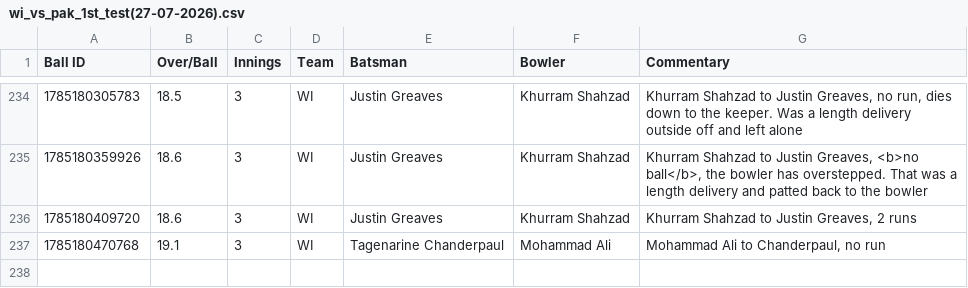
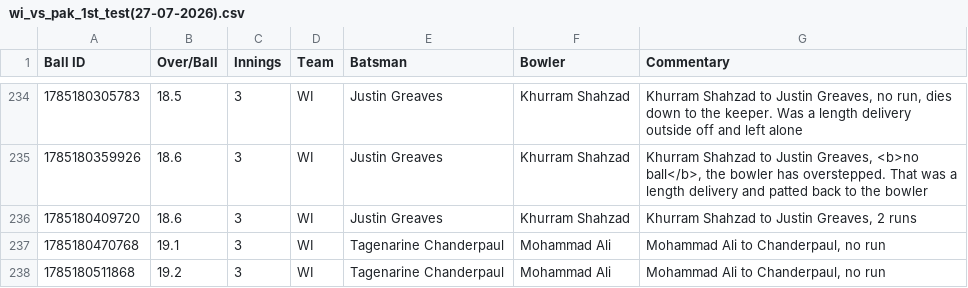
Before and after one commit to heisenricher/cricket_data, a CSV file: wi_vs_pak_1st_test(27-07-2026).csv, drawn as a sheet; only a part is shown, gaps mark what is left out; the diff names each change by its address in the sheet, - before the commit and + after, or states it on an @@ line.

```diff
--- a/wi_vs_pak_1st_test(27-07-2026).csv
+++ b/wi_vs_pak_1st_test(27-07-2026).csv
+row 238: 1785180511868 | 19.2 | 3 | WI | Tagenarine Chanderpaul | Mohammad Ali | Mohammad Ali to Chanderpaul, no run
```
